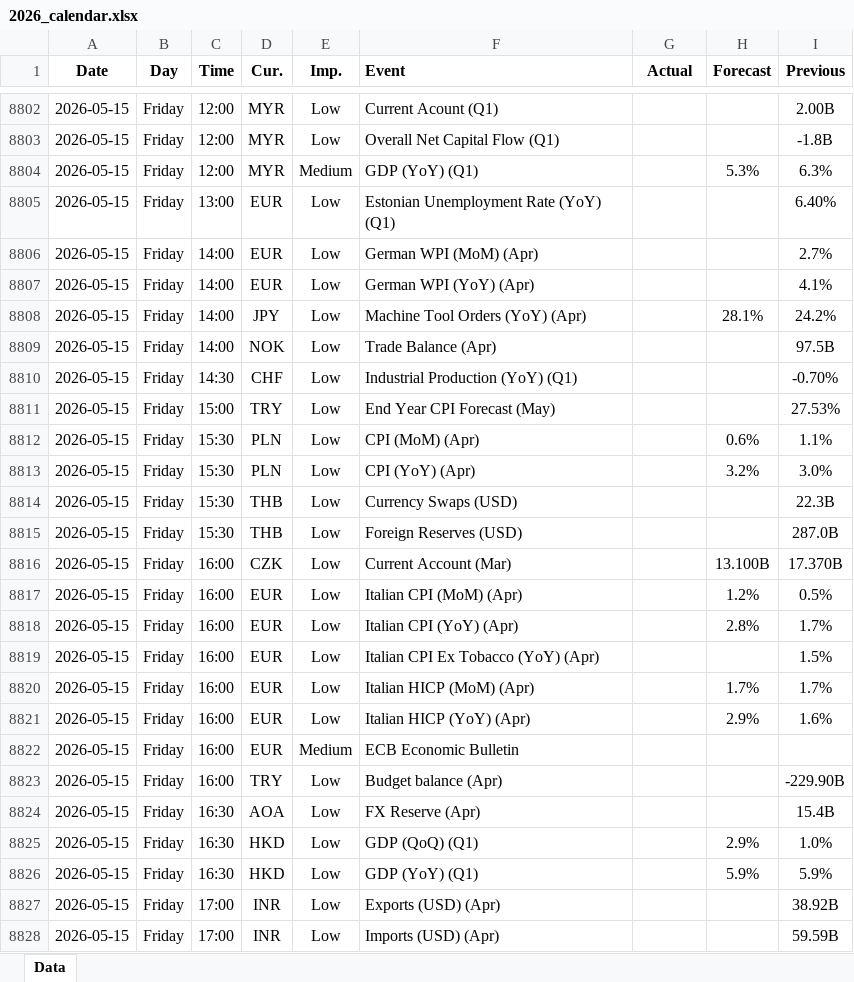
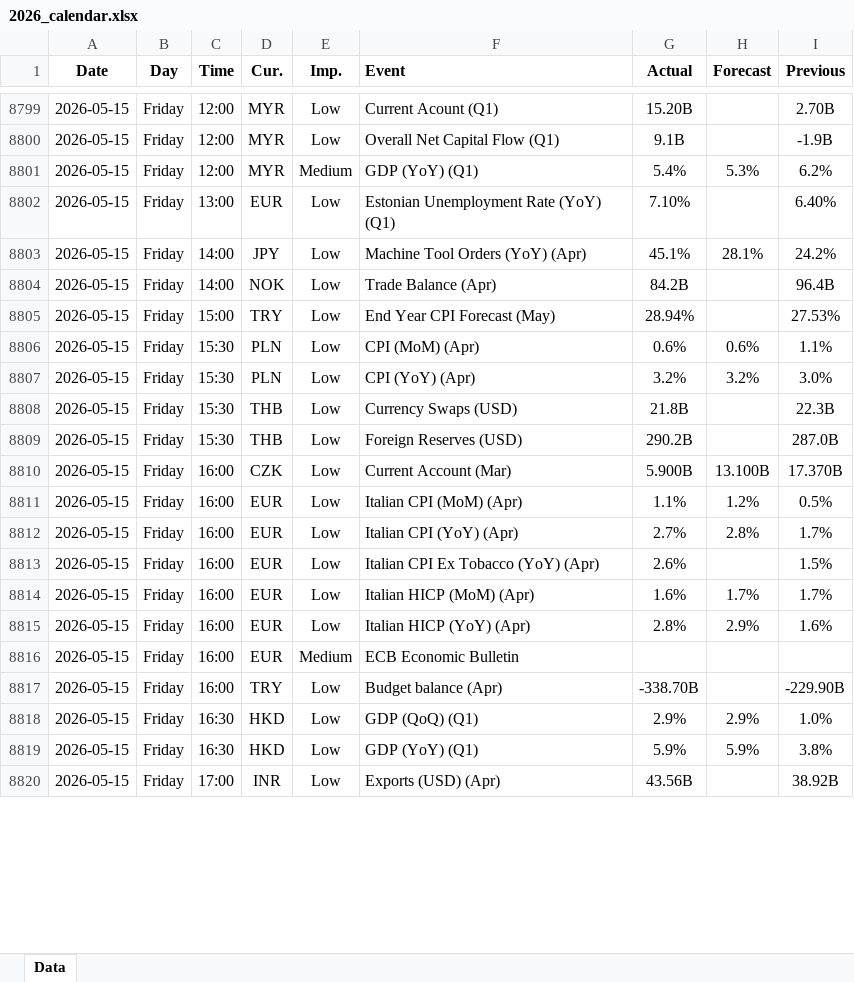
Before and after one commit to yiyousiow000814/XAUUSD-Calendar-Agent, an Excel workbook: data/Economic_Calendar/2026/2026_calendar.xlsx, sheet Data, drawn as a sheet; only a part is shown, gaps mark what is left out; values as stored, in another font and other column widths than the file's, no borders; removed rows and columns are numbered as before the commit, all else as after; the diff covers the shown part only; the diff names each change by its address in the sheet, - before the commit and + after, or states it on an @@ line.

```diff
--- a/data/Economic_Calendar/2026/2026_calendar.xlsx (sheet Data)
+++ b/data/Economic_Calendar/2026/2026_calendar.xlsx (sheet Data)
-G8799 (Actual): (empty)
+G8799 (Actual): 15.20B
-I8799 (Previous): 2.00B
+I8799 (Previous): 2.70B
-G8800 (Actual): (empty)
+G8800 (Actual): 9.1B
-I8800 (Previous): -1.8B
+I8800 (Previous): -1.9B
-G8801 (Actual): (empty)
+G8801 (Actual): 5.4%
-I8801 (Previous): 6.3%
+I8801 (Previous): 6.2%
-G8802 (Actual): (empty)
+G8802 (Actual): 7.10%
-row 8806: 2026-05-15 | Friday | 14:00 | EUR | Low | German WPI (MoM) (Apr) |  |  | 2.7%
-row 8807: 2026-05-15 | Friday | 14:00 | EUR | Low | German WPI (YoY) (Apr) |  |  | 4.1%
-G8803 (Actual): (empty)
+G8803 (Actual): 45.1%
-G8804 (Actual): (empty)
+G8804 (Actual): 84.2B
-I8804 (Previous): 97.5B
+I8804 (Previous): 96.4B
-row 8810: 2026-05-15 | Friday | 14:30 | CHF | Low | Industrial Production (YoY) (Q1) |  |  | -0.70%
-G8805 (Actual): (empty)
+G8805 (Actual): 28.94%
-G8806 (Actual): (empty)
+G8806 (Actual): 0.6%
-G8807 (Actual): (empty)
+G8807 (Actual): 3.2%
-G8808 (Actual): (empty)
+G8808 (Actual): 21.8B
-G8809 (Actual): (empty)
+G8809 (Actual): 290.2B
-G8810 (Actual): (empty)
+G8810 (Actual): 5.900B
-G8811 (Actual): (empty)
+G8811 (Actual): 1.1%
-G8812 (Actual): (empty)
+G8812 (Actual): 2.7%
-G8813 (Actual): (empty)
+G8813 (Actual): 2.6%
-G8814 (Actual): (empty)
+G8814 (Actual): 1.6%
-G8815 (Actual): (empty)
+G8815 (Actual): 2.8%
-G8817 (Actual): (empty)
+G8817 (Actual): -338.70B
-row 8824: 2026-05-15 | Friday | 16:30 | AOA | Low | FX Reserve (Apr) |  |  | 15.4B
-G8818 (Actual): (empty)
+G8818 (Actual): 2.9%
-G8819 (Actual): (empty)
+G8819 (Actual): 5.9%
-I8819 (Previous): 5.9%
+I8819 (Previous): 3.8%
-G8820 (Actual): (empty)
+G8820 (Actual): 43.56B
-row 8828: 2026-05-15 | Friday | 17:00 | INR | Low | Imports (USD) (Apr) |  |  | 59.59B
```
Also changed, not shown: 24 added rows, 14 removed rows and 110 edited cells elsewhere in this sheet, 2 other files.
